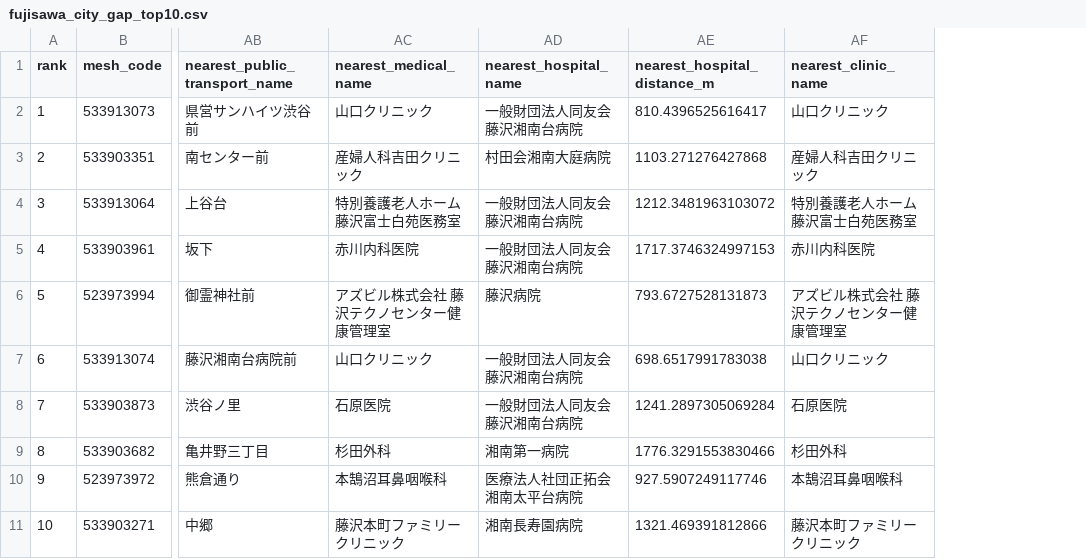
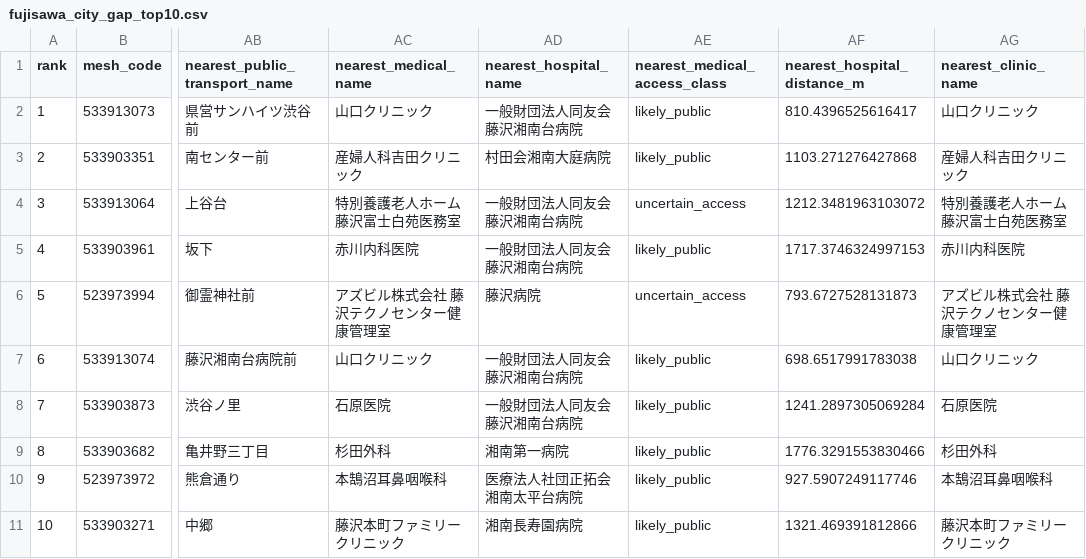
Before and after one commit to catlover-bot/plateau-city-gap, a CSV file: analysis/outputs/real/fujisawa_city_gap_top10.csv, drawn as a sheet; only a part is shown, gaps mark what is left out; the diff names each change by its address in the sheet, - before the commit and + after, or states it on an @@ line.

```diff
--- a/analysis/outputs/real/fujisawa_city_gap_top10.csv
+++ b/analysis/outputs/real/fujisawa_city_gap_top10.csv
+column AE (nearest_medical_access_class), rows 2-11: likely_public | likely_public | uncertain_access | likely_public | uncertain_access | likely_public | likely_public | likely_public | likely_public | likely_public
```
Also changed, not shown: analysis/outputs/real/fujisawa_mesh_metrics.csv, analysis/outputs/real/maizuru_city_gap_top10.csv, 52 other files.
